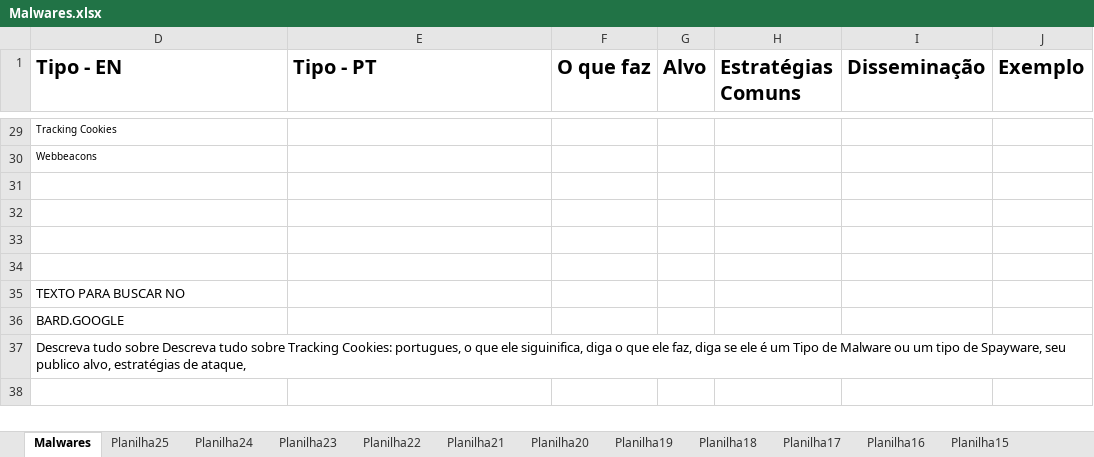
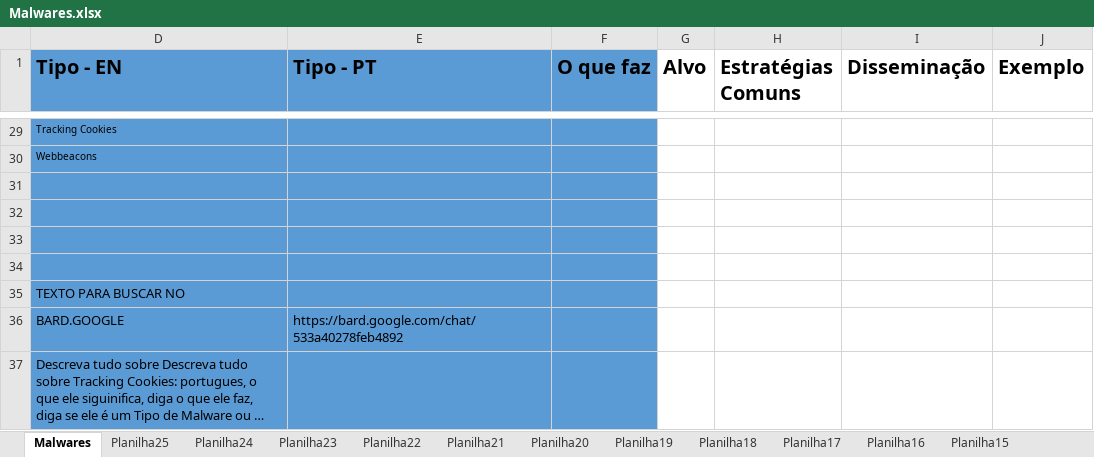
Before and after one commit to marciomaia2020/portifolioDoMaia, an Excel workbook: Branches/Malwares.xlsx, sheet Malwares, drawn as a sheet; only a part is shown, gaps mark what is left out; long unchanged cells end in …; values as stored, in another font and other column widths than the file's, no borders; the diff covers the shown part only; the diff names each change by its address in the sheet, - before the commit and + after, or states it on an @@ line.

```diff
--- a/Branches/Malwares.xlsx (sheet Malwares)
+++ b/Branches/Malwares.xlsx (sheet Malwares)
-D1:F1 fill: none
+D1:F1 fill: #5B9BD5
-D29:F37 fill: none
+D29:F37 fill: #5B9BD5
-E36 (Tipo - PT): (empty)
+E36 (Tipo - PT): https://bard.google.com/chat/533a40278feb4892
```
Also changed, not shown: 2 edited cells and cell formats elsewhere in this sheet, sheet Planilha7, sheet Planilha6, sheet Planilha14, sheet Planilha11, sheet Planilha10, sheet Planilha9, 14 more sheets, 3 other files.
